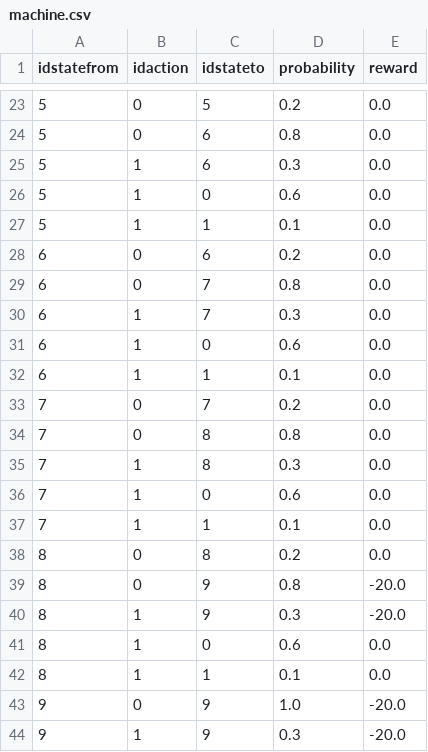
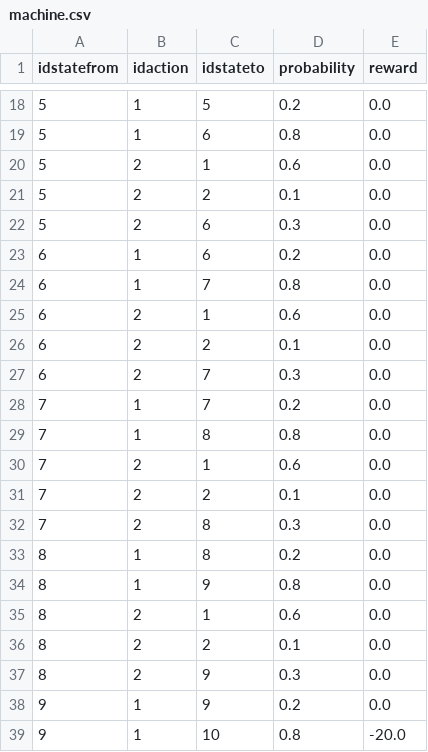
Before and after one commit to MonkieDein/DRA-Q-LA, a CSV file: experiment/domain/csv/machine.csv, drawn as a sheet; only a part is shown, gaps mark what is left out; the diff covers the shown part only.

```diff
--- a/experiment/domain/csv/machine.csv
+++ b/experiment/domain/csv/machine.csv
@@ -23,22 +18,22 @@ idstatefrom,idaction,idstateto,probability,reward
-5,0,5,0.2,0.0
-5,0,6,0.8,0.0
-5,1,6,0.3,0.0
-5,1,0,0.6,0.0
-5,1,1,0.1,0.0
-6,0,6,0.2,0.0
-6,0,7,0.8,0.0
-6,1,7,0.3,0.0
-6,1,0,0.6,0.0
-6,1,1,0.1,0.0
-7,0,7,0.2,0.0
-7,0,8,0.8,0.0
-7,1,8,0.3,0.0
-7,1,0,0.6,0.0
-7,1,1,0.1,0.0
-8,0,8,0.2,0.0
-8,0,9,0.8,-20.0
-8,1,9,0.3,-20.0
-8,1,0,0.6,0.0
-8,1,1,0.1,0.0
-9,0,9,1.0,-20.0
-9,1,9,0.3,-20.0
+5,1,5,0.2,0.0
+5,1,6,0.8,0.0
+5,2,1,0.6,0.0
+5,2,2,0.1,0.0
+5,2,6,0.3,0.0
+6,1,6,0.2,0.0
+6,1,7,0.8,0.0
+6,2,1,0.6,0.0
+6,2,2,0.1,0.0
+6,2,7,0.3,0.0
+7,1,7,0.2,0.0
+7,1,8,0.8,0.0
+7,2,1,0.6,0.0
+7,2,2,0.1,0.0
+7,2,8,0.3,0.0
+8,1,8,0.2,0.0
+8,1,9,0.8,0.0
+8,2,1,0.6,0.0
+8,2,2,0.1,0.0
+8,2,9,0.3,0.0
+9,1,9,0.2,0.0
+9,1,10,0.8,-20.0
```
Also changed, not shown: 9 added rows, 9 removed rows and 29 edited cells elsewhere in this file, experiment/domain/csv/inventory1.csv, experiment/domain/csv/population.csv, 12 other files.
